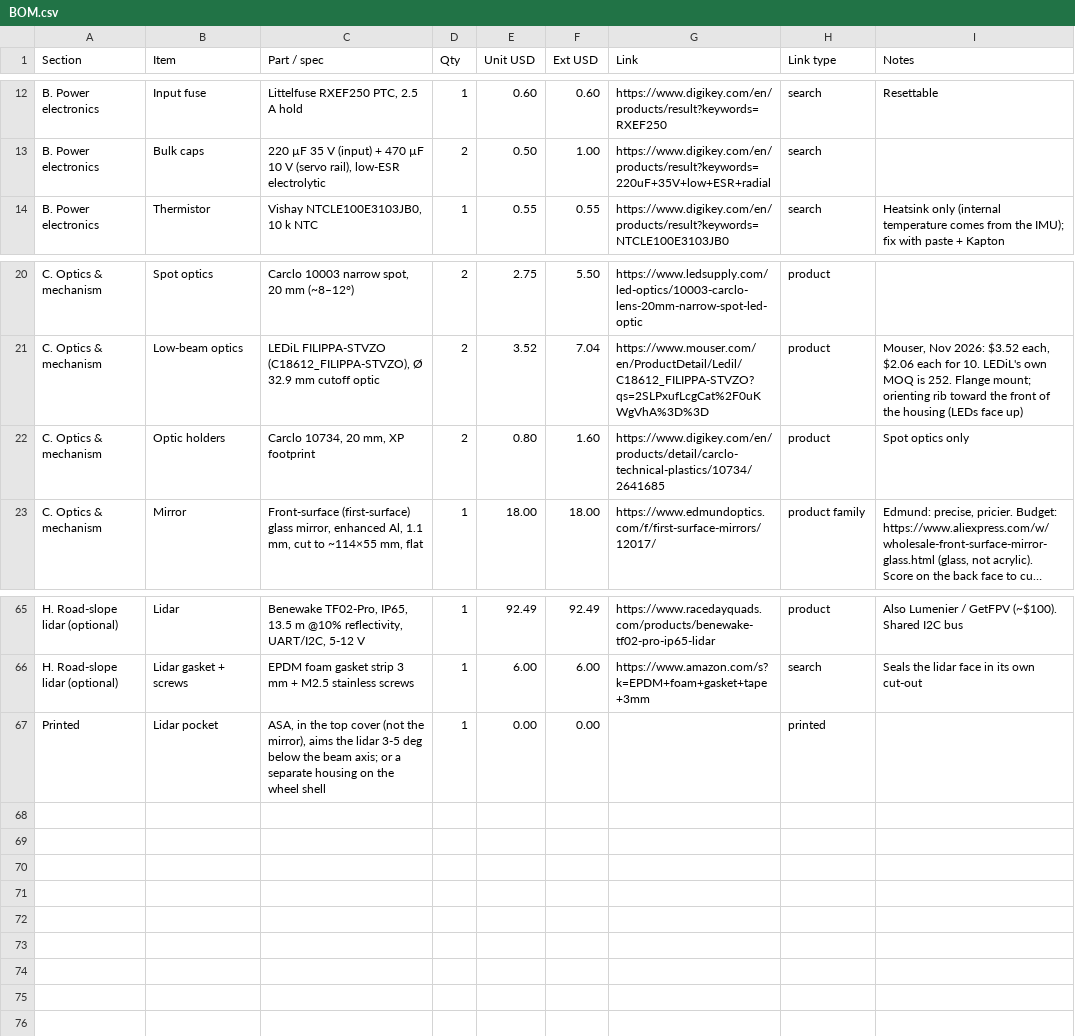
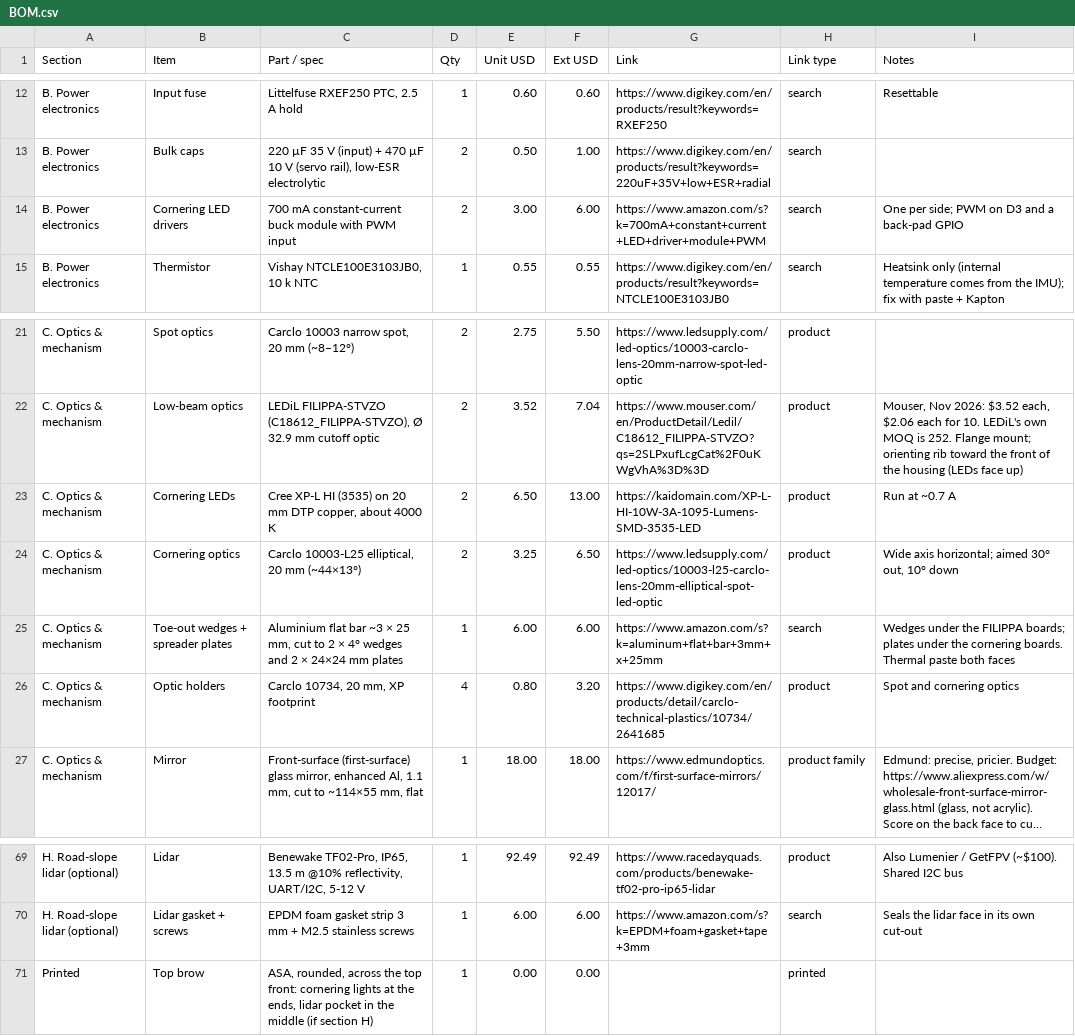
Before and after one commit to nijaba/euc-stabilized-headlight, a CSV file: hardware/BOM.csv, drawn as a sheet; only a part is shown, gaps mark what is left out; long unchanged cells end in …; addresses are those after the commit; the diff names each change by its address in the sheet, - before the commit and + after, or states it on an @@ line.

```diff
--- a/hardware/BOM.csv
+++ b/hardware/BOM.csv
+row 14: B. Power electronics | Cornering LED drivers | 700 mA constant-current buck module with PWM input | 2 | 3.00 | 6.00 | https://www.amazon.com/s?k=700mA+constant+current+LED+driver+module+PWM | search | One per side; PWM on D3 and a back-pad GPIO
+row 23: C. Optics & mechanism | Cornering LEDs | Cree XP-L HI (3535) on 20 mm DTP copper, about 4000 K | 2 | 6.50 | 13.00 | https://kaidomain.com/XP-L-HI-10W-3A-1095-Lumens-SMD-3535-LED | product | Run at ~0.7 A
+row 24: C. Optics & mechanism | Cornering optics | Carclo 10003-L25 elliptical, 20 mm (~44×13°) | 2 | 3.25 | 6.50 | https://www.ledsupply.com/led-optics/10003-l25-carclo-lens-20mm-elliptical-spot-led-optic | product | Wide axis horizontal; aimed 30° out, 10° down
+row 25: C. Optics & mechanism | Toe-out wedges + spreader plates | Aluminium flat bar ~3 × 25 mm, cut to 2 × 4° wedges and 2 × 24×24 mm plates | 1 | 6.00 | 6.00 | https://www.amazon.com/s?k=aluminum+flat+bar+3mm+x+25mm | search | Wedges under the FILIPPA boards; plates under the cornering boards. Thermal paste both faces
-D26 (Qty): 2
+D26 (Qty): 4
-F26 (Ext USD): 1.60
+F26 (Ext USD): 3.20
-I26 (Notes): Spot optics only
+I26 (Notes): Spot and cornering optics
-B71 (Item): Lidar pocket
+B71 (Item): Top brow
-C71 (Part / spec): ASA, in the top cover (not the mirror), aims the lidar 3-5 deg below the beam axis; or a separate housing on the wheel shell
+C71 (Part / spec): ASA, rounded, across the top front: cornering lights at the ends, lidar pocket in the middle (if section H)
```
Also changed, not shown: 23 other files.
